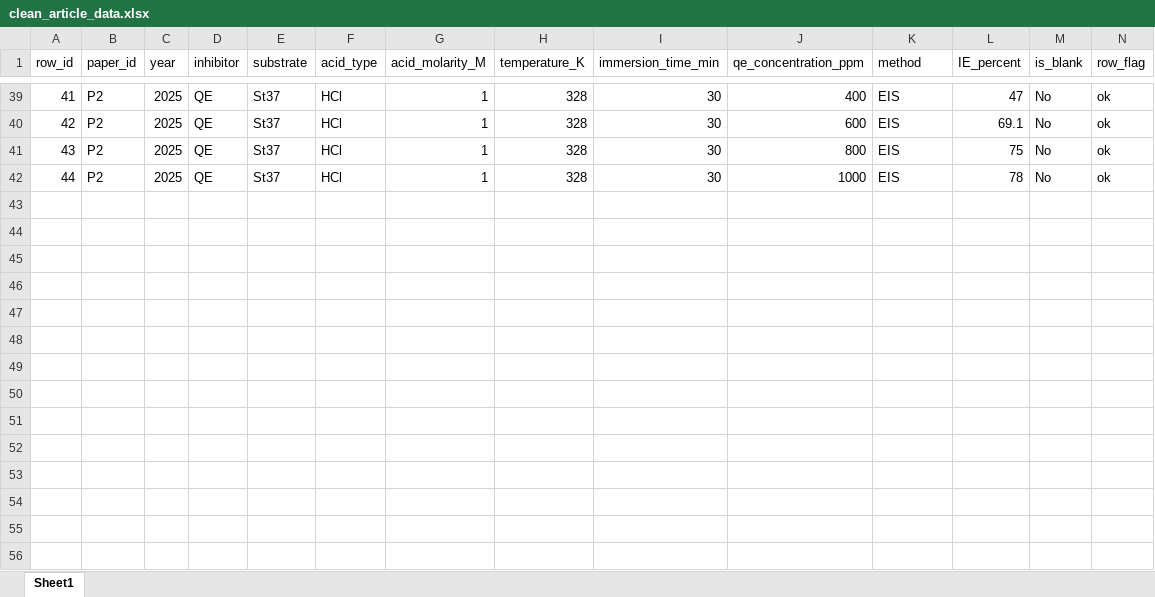
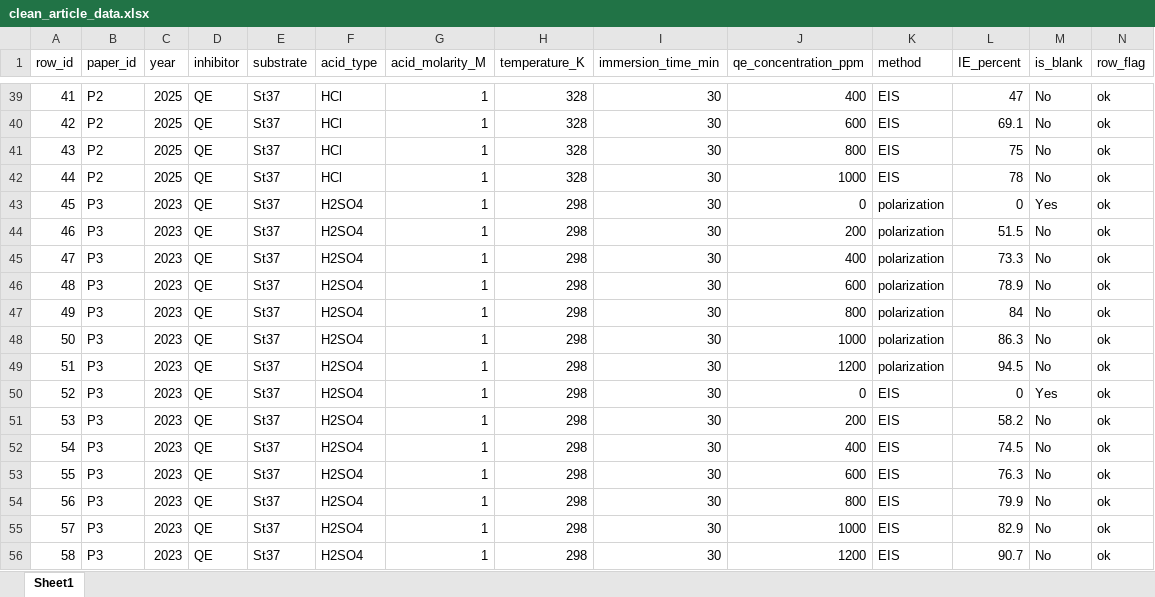
Before and after one commit to golafshani1985/ai-corrosion-quince, an Excel workbook: data/processed/clean_article_data.xlsx, sheet Sheet1, drawn as a sheet; only a part is shown, gaps mark what is left out; values as stored, in another font and other column widths than the file's, no borders; rows hold the shown columns only; the diff names each change by its address in the sheet, - before the commit and + after, or states it on an @@ line.

Commit message:
Add Article 3 experimental data

```diff
--- a/data/processed/clean_article_data.xlsx (sheet Sheet1)
+++ b/data/processed/clean_article_data.xlsx (sheet Sheet1)
+row 43: 45 | P3 | 2023 | QE | St37 | H2SO4 | 1 | 298 | 30 | 0 | polarization | 0 | Yes | ok
+row 44: 46 | P3 | 2023 | QE | St37 | H2SO4 | 1 | 298 | 30 | 200 | polarization | 51.5 | No | ok
+row 45: 47 | P3 | 2023 | QE | St37 | H2SO4 | 1 | 298 | 30 | 400 | polarization | 73.3 | No | ok
+row 46: 48 | P3 | 2023 | QE | St37 | H2SO4 | 1 | 298 | 30 | 600 | polarization | 78.9 | No | ok
+row 47: 49 | P3 | 2023 | QE | St37 | H2SO4 | 1 | 298 | 30 | 800 | polarization | 84 | No | ok
+row 48: 50 | P3 | 2023 | QE | St37 | H2SO4 | 1 | 298 | 30 | 1000 | polarization | 86.3 | No | ok
+row 49: 51 | P3 | 2023 | QE | St37 | H2SO4 | 1 | 298 | 30 | 1200 | polarization | 94.5 | No | ok
+row 50: 52 | P3 | 2023 | QE | St37 | H2SO4 | 1 | 298 | 30 | 0 | EIS | 0 | Yes | ok
+row 51: 53 | P3 | 2023 | QE | St37 | H2SO4 | 1 | 298 | 30 | 200 | EIS | 58.2 | No | ok
+row 52: 54 | P3 | 2023 | QE | St37 | H2SO4 | 1 | 298 | 30 | 400 | EIS | 74.5 | No | ok
+row 53: 55 | P3 | 2023 | QE | St37 | H2SO4 | 1 | 298 | 30 | 600 | EIS | 76.3 | No | ok
+row 54: 56 | P3 | 2023 | QE | St37 | H2SO4 | 1 | 298 | 30 | 800 | EIS | 79.9 | No | ok
+row 55: 57 | P3 | 2023 | QE | St37 | H2SO4 | 1 | 298 | 30 | 1000 | EIS | 82.9 | No | ok
+row 56: 58 | P3 | 2023 | QE | St37 | H2SO4 | 1 | 298 | 30 | 1200 | EIS | 90.7 | No | ok
```
